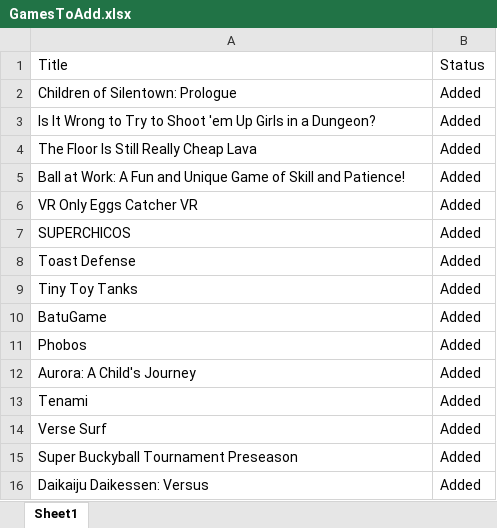
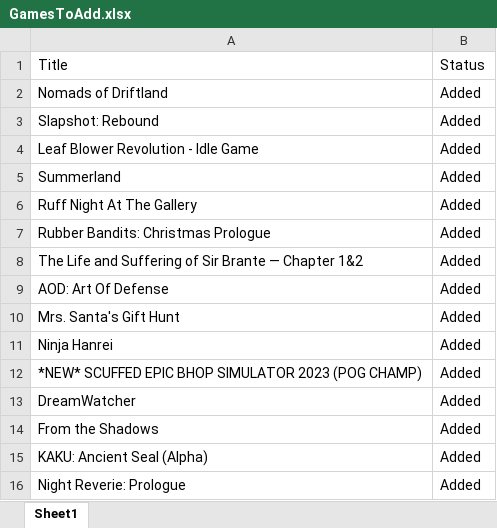
Before and after one commit to 201019-UiPath/Team3-P2, an Excel workbook: SteamLibrary/GamesToAdd.xlsx, sheet Sheet1, drawn as a sheet; values as stored, in another font and other column widths than the file's, no borders; removed rows and columns are numbered as before the commit, all else as after; the diff names each change by its address in the sheet, - before the commit and + after, or states it on an @@ line.

```diff
--- a/SteamLibrary/GamesToAdd.xlsx (sheet Sheet1)
+++ b/SteamLibrary/GamesToAdd.xlsx (sheet Sheet1)
+row 2: Nomads of Driftland | Added
+row 3: Slapshot: Rebound | Added
-A4: Children of Silentown: Prologue
+A4: Leaf Blower Revolution - Idle Game
+row 5: Summerland | Added
-A6: Is It Wrong to Try to Shoot 'em Up Girls in a Dungeon?
+A6: Ruff Night At The Gallery
-A7: The Floor Is Still Really Cheap Lava
+A7: Rubber Bandits: Christmas Prologue
-A8: Ball at Work: A Fun and Unique Game of Skill and Patience!
+A8: The Life and Suffering of Sir Brante — Chapter 1&2
-A9: VR Only Eggs Catcher VR
+A9: AOD: Art Of Defense
-row 7: SUPERCHICOS | Added
-A10: Toast Defense
+A10: Mrs. Santa's Gift Hunt
-A11: Tiny Toy Tanks
+A11: Ninja Hanrei
+row 12: *NEW* SCUFFED EPIC BHOP SIMULATOR 2023 (POG CHAMP) | Added
-A13: BatuGame
+A13: DreamWatcher
-row 11: Phobos | Added
-A14: Aurora: A Child's Journey
+A14: From the Shadows
-row 13: Tenami | Added
-row 14: Verse Surf | Added
-A15: Super Buckyball Tournament Preseason
+A15: KAKU: Ancient Seal (Alpha)
-A16: Daikaiju Daikessen: Versus
+A16: Night Reverie: Prologue
```
Also changed, not shown: SteamLibrary/TestExcel.xlsx, 12 other files.
